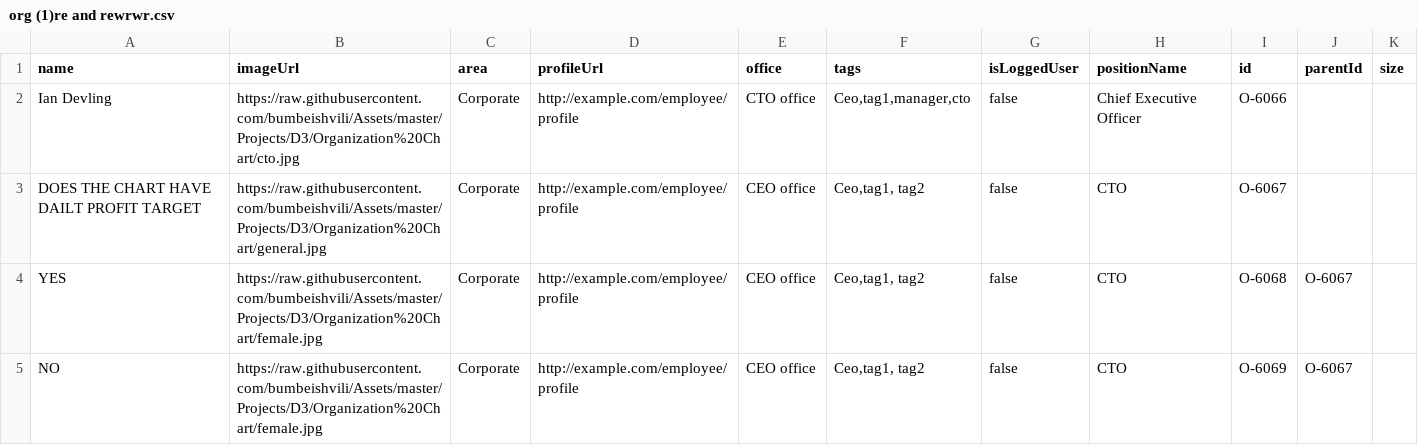
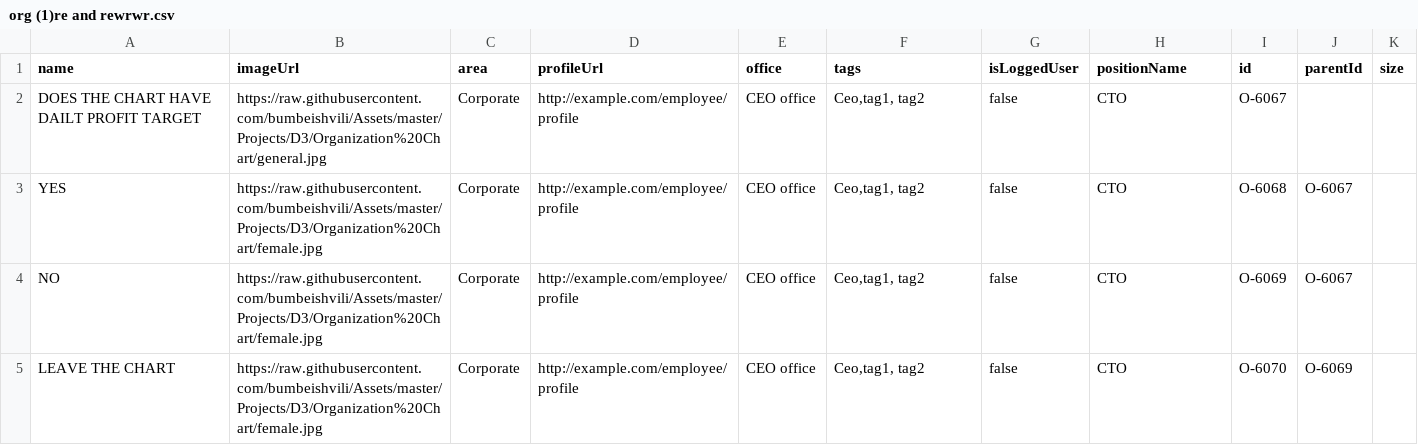
Before and after one commit to mmiuser2484/web-tesst, a CSV file: org (1)re and rewrwr.csv, drawn as a sheet; only a part is shown; the shorter side is filled out with more unchanged rows; the diff names each change by its address in the sheet, - before the commit and + after, or states it on an @@ line.

Commit message:
Add files via upload

```diff
--- a/org (1)re and rewrwr.csv
+++ b/org (1)re and rewrwr.csv
-row 2: Ian Devling | https://raw.githubusercontent.com/bumbeishvili/Assets/master/Projects/D3/Organization%20Chart/cto.jpg | Corporate | http://example.com/employee/profile | CTO office | Ceo,tag1,manager,cto | false | Chief Executive Officer | O-6066
```
